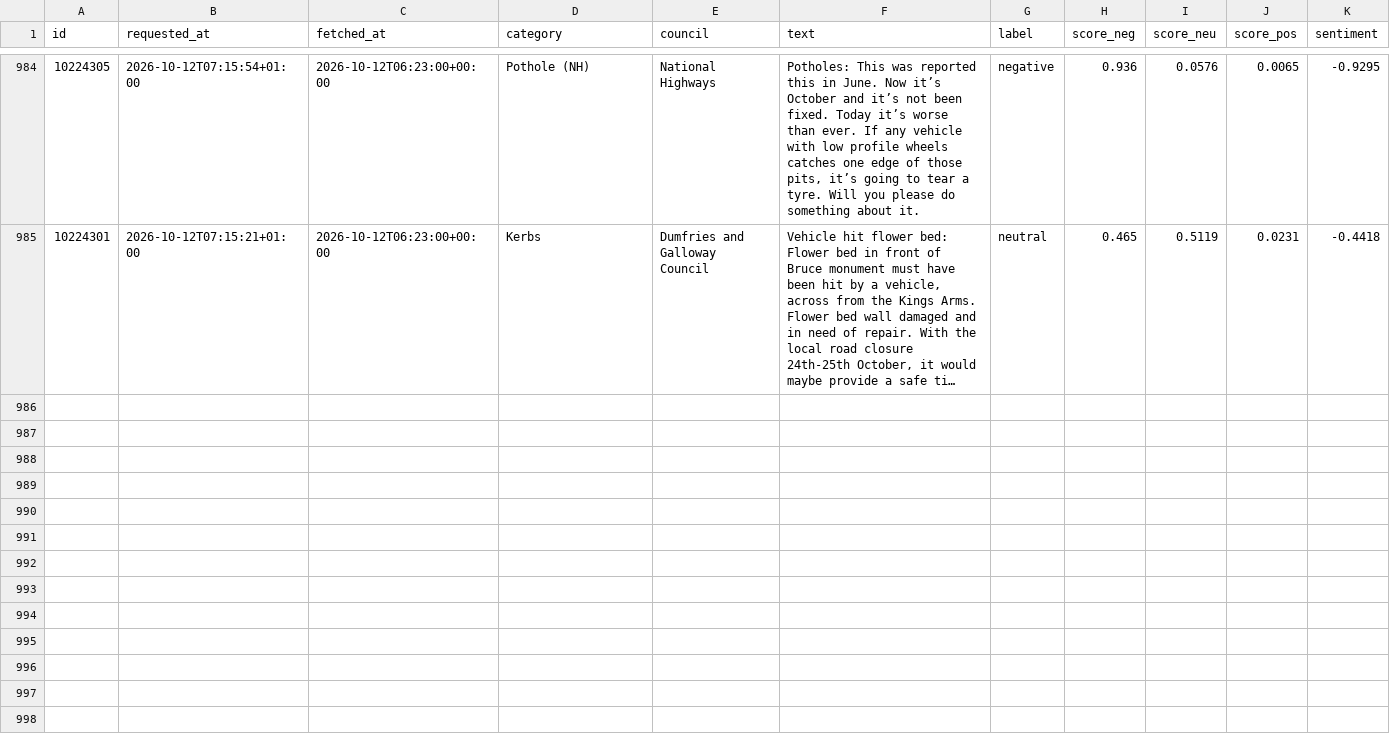
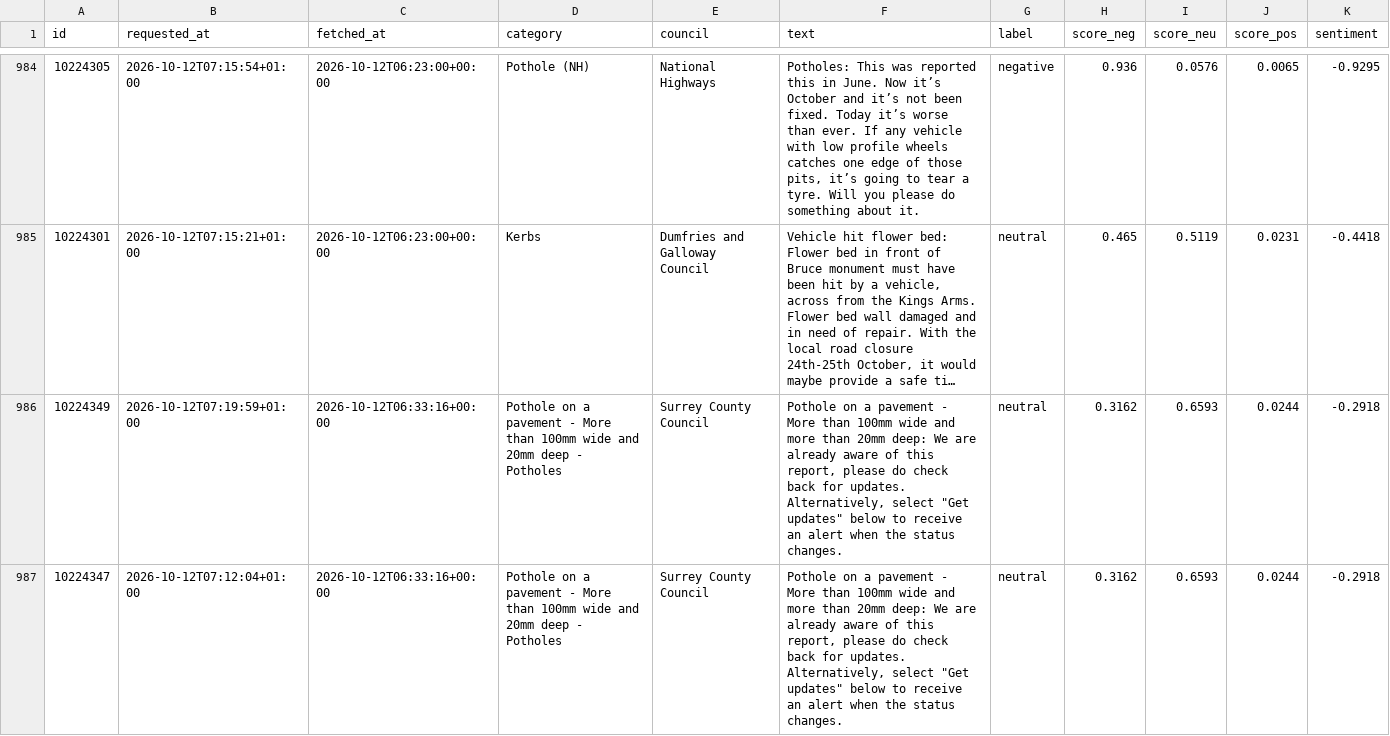
Before and after one commit to Hubertsauce/road-pulse, a CSV file: data/sentiment.csv, drawn as a sheet; only a part is shown, gaps mark what is left out; long unchanged cells end in …; the diff covers the shown part only; the diff names each change by its address in the sheet, - before the commit and + after, or states it on an @@ line.

```diff
--- a/data/sentiment.csv
+++ b/data/sentiment.csv
+row 986: 10224349 | 2026-10-12T07:19:59+01:00 | 2026-10-12T06:33:16+00:00 | Pothole on a pavement - More than 100mm wide and 20mm deep - Potholes | Surrey County Council | Pothole on a pavement - More than 100mm wide and more than 20mm deep: We are already aware of this report, please do check back for updates. Alternatively, select "Get updates" below to receive an alert when the status changes. | neutral | 0.3162 | 0.6593 | 0.0244 | -0.2918
+row 987: 10224347 | 2026-10-12T07:12:04+01:00 | 2026-10-12T06:33:16+00:00 | Pothole on a pavement - More than 100mm wide and 20mm deep - Potholes | Surrey County Council | Pothole on a pavement - More than 100mm wide and more than 20mm deep: We are already aware of this report, please do check back for updates. Alternatively, select "Get updates" below to receive an alert when the status changes. | neutral | 0.3162 | 0.6593 | 0.0244 | -0.2918
```
Also changed, not shown: 6 added rows elsewhere in this file, 1 other file.
